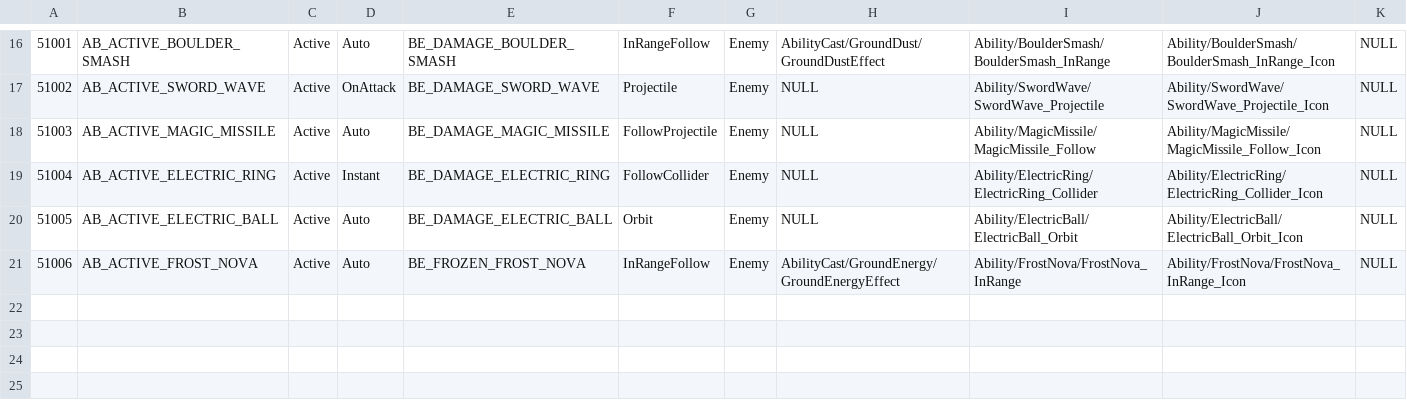
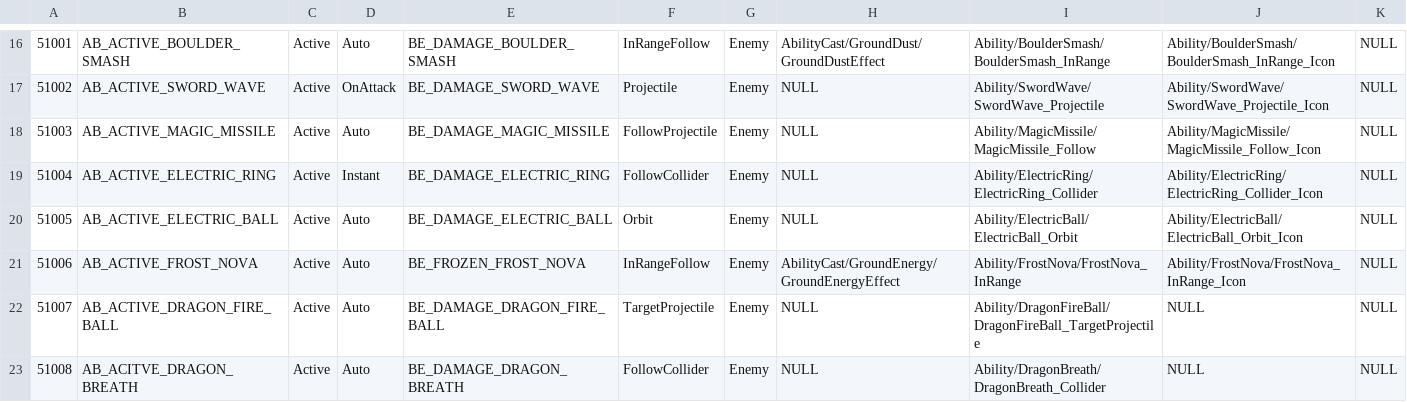
Before and after one commit to hyun9-95/TowerOfInfinity, a CSV file: Assets/Data/Excels/Ability.csv, drawn as a sheet; only a part is shown, gaps mark what is left out; the diff names each change by its address in the sheet, - before the commit and + after, or states it on an @@ line.

```diff
--- a/Assets/Data/Excels/Ability.csv
+++ b/Assets/Data/Excels/Ability.csv
+row 22: 51007 | AB_ACTIVE_DRAGON_FIRE_BALL | Active | Auto | BE_DAMAGE_DRAGON_FIRE_BALL | TargetProjectile | Enemy | NULL | Ability/DragonFireBall/DragonFireBall_TargetProjectile | NULL | NULL
+row 23: 51008 | AB_ACITVE_DRAGON_BREATH | Active | Auto | BE_DAMAGE_DRAGON_BREATH | FollowCollider | Enemy | NULL | Ability/DragonBreath/DragonBreath_Collider | NULL | NULL
```
Also changed, not shown: Assets/Data/Excels/BattleEvent.csv, 22 other files.
